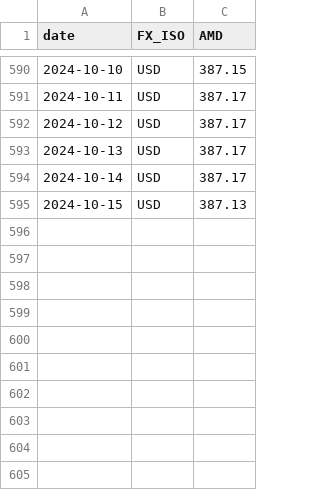
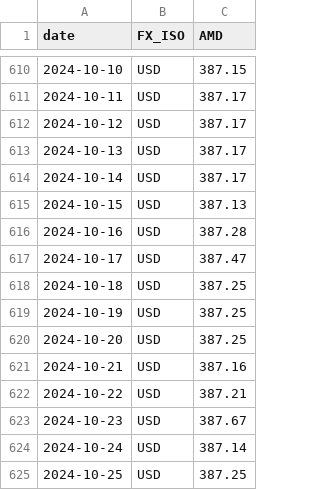
Before and after one commit to tavad/tvyal_newsletter, a CSV file: 2024/2024_09_23_tmp/CBA_FX.csv, drawn as a sheet; only a part is shown, gaps mark what is left out; the diff covers the shown part only; the diff names each change by its address in the sheet, - before the commit and + after, or states it on an @@ line.

```diff
--- a/2024/2024_09_23_tmp/CBA_FX.csv
+++ b/2024/2024_09_23_tmp/CBA_FX.csv
+row 616: 2024-10-16 | USD | 387.28
+row 617: 2024-10-17 | USD | 387.47
+row 618: 2024-10-18 | USD | 387.25
+row 619: 2024-10-19 | USD | 387.25
+row 620: 2024-10-20 | USD | 387.25
+row 621: 2024-10-21 | USD | 387.16
+row 622: 2024-10-22 | USD | 387.21
+row 623: 2024-10-23 | USD | 387.67
+row 624: 2024-10-24 | USD | 387.14
+row 625: 2024-10-25 | USD | 387.25
```
Also changed, not shown: 20 added rows elsewhere in this file, 3 other files.
